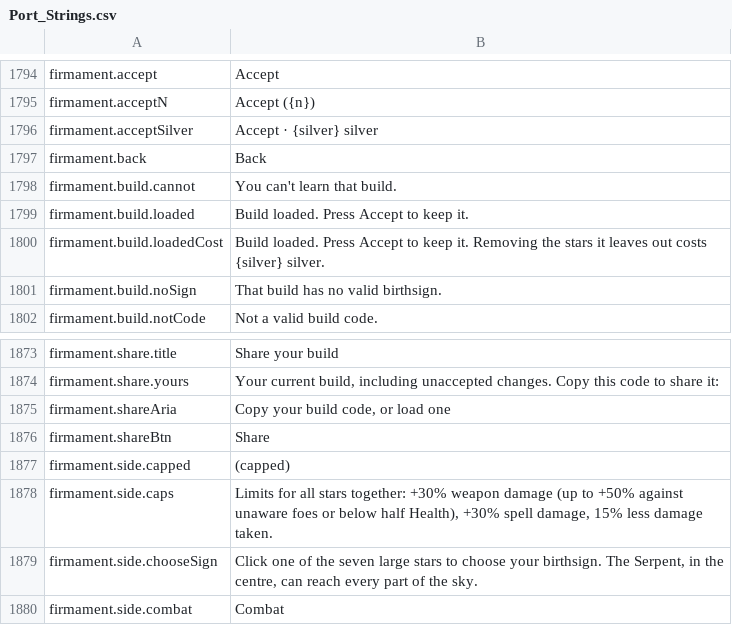
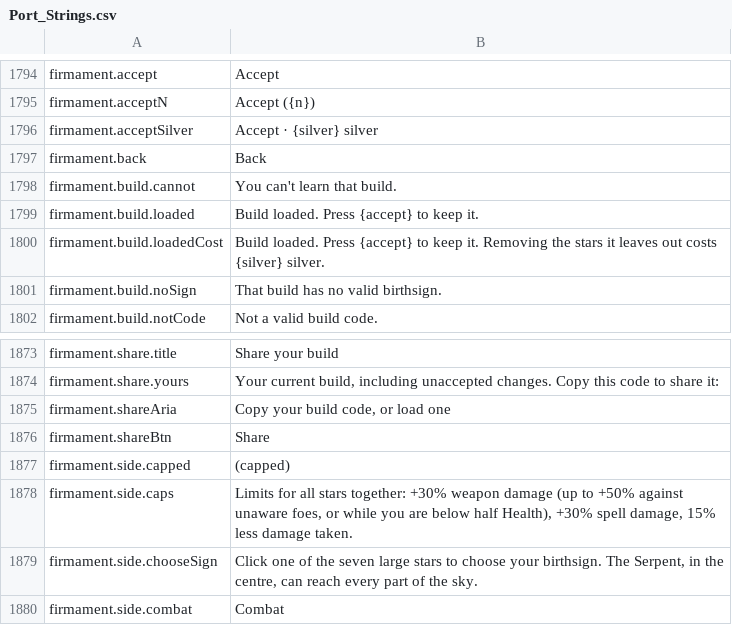
Before and after one commit to Betawolf1213/daggerfall-js-source-voice, a CSV file: locales/en/Port_Strings.csv, drawn as a sheet; only a part is shown, gaps mark what is left out.

```diff
--- a/locales/en/Port_Strings.csv
+++ b/locales/en/Port_Strings.csv
@@ -1798,4 +1798,4 @@ firmament.back,"Back"
 firmament.build.cannot,"You can't learn that build."
-firmament.build.loaded,"Build loaded. Press Accept to keep it."
-firmament.build.loadedCost,"Build loaded. Press Accept to keep it. Removing the stars it leaves out costs {silver} silver."
+firmament.build.loaded,"Build loaded. Press {accept} to keep it."
+firmament.build.loadedCost,"Build loaded. Press {accept} to keep it. Removing the stars it leaves out costs {silver} silver."
 firmament.build.noSign,"That build has no valid birthsign."
@@ -1877,3 +1877,3 @@ firmament.shareBtn,"Share"
 firmament.side.capped,"(capped)"
-firmament.side.caps,"Limits for all stars together: +30% weapon damage (up to +50% against unaware foes or below half Health), +30% spell damage, 15% less damage taken."
+firmament.side.caps,"Limits for all stars together: +30% weapon damage (up to +50% against unaware foes, or while you are below half Health), +30% spell damage, 15% less damage taken."
 firmament.side.chooseSign,"Click one of the seven large stars to choose your birthsign. The Serpent, in the centre, can reach every part of the sky."
```
Also changed, not shown: 1 other file.
